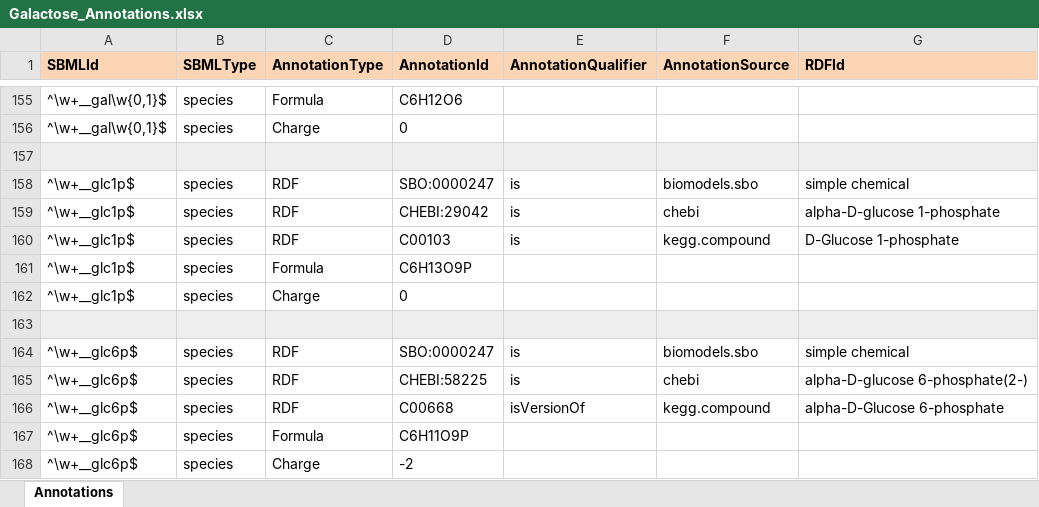
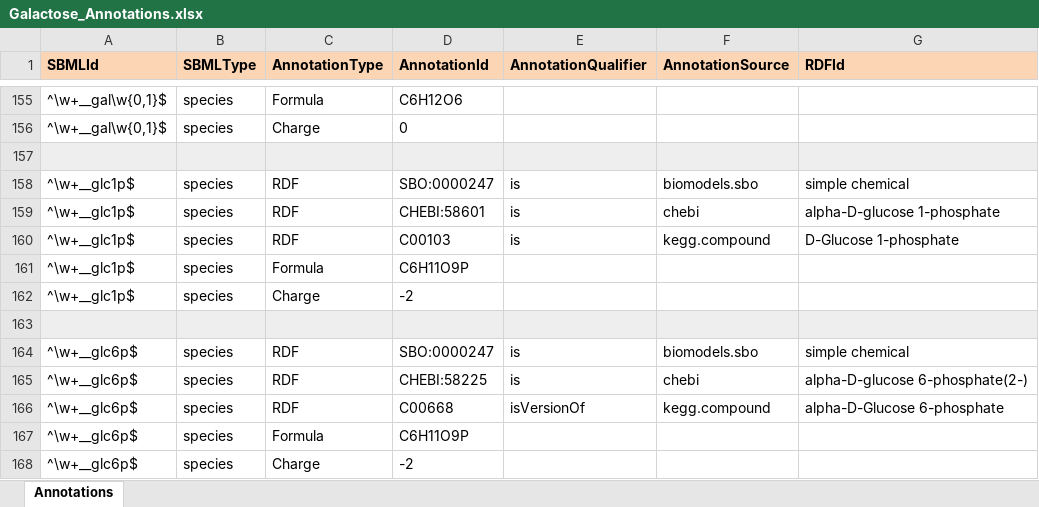
Before and after one commit to jingyayeah/multiscale-galactose, an Excel workbook: sbml/galactose/Galactose_Annotations.xlsx, sheet Annotations, drawn as a sheet; only a part is shown, gaps mark what is left out; values as stored, in another font and other column widths than the file's, no borders; the diff covers the shown part only; the diff names each change by its address in the sheet, - before the commit and + after, or states it on an @@ line.

```diff
--- a/sbml/galactose/Galactose_Annotations.xlsx (sheet Annotations)
+++ b/sbml/galactose/Galactose_Annotations.xlsx (sheet Annotations)
-D159 (AnnotationId): CHEBI:29042
+D159 (AnnotationId): CHEBI:58601
-D161 (AnnotationId): C6H13O9P
+D161 (AnnotationId): C6H11O9P
-D162 (AnnotationId): 0
+D162 (AnnotationId): -2
```
Also changed, not shown: 24 added rows elsewhere in this sheet, 4 other files.
